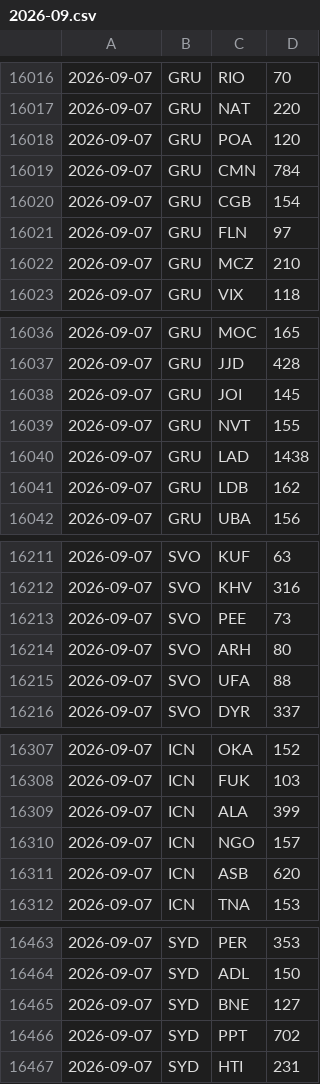
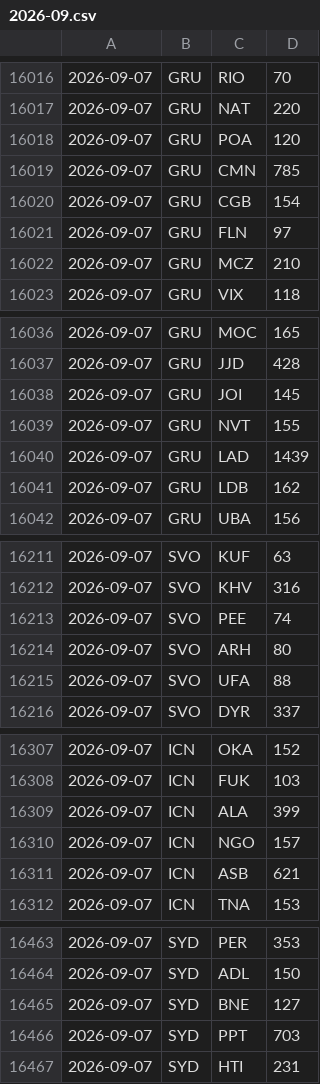
Before and after one commit to trucchettomagic99-art/efficiency-life-flight, a CSV file: data/history/2026-09.csv, drawn as a sheet; only a part is shown, gaps mark what is left out; the diff covers the shown part only.

```diff
--- a/data/history/2026-09.csv
+++ b/data/history/2026-09.csv
@@ -16018,3 +16018,3 @@
 2026-09-07,GRU,POA,120
-2026-09-07,GRU,CMN,784
+2026-09-07,GRU,CMN,785
 2026-09-07,GRU,CGB,154
@@ -16039,3 +16039,3 @@
 2026-09-07,GRU,NVT,155
-2026-09-07,GRU,LAD,1438
+2026-09-07,GRU,LAD,1439
 2026-09-07,GRU,LDB,162
@@ -16212,3 +16212,3 @@
 2026-09-07,SVO,KHV,316
-2026-09-07,SVO,PEE,73
+2026-09-07,SVO,PEE,74
 2026-09-07,SVO,ARH,80
@@ -16310,3 +16310,3 @@
 2026-09-07,ICN,NGO,157
-2026-09-07,ICN,ASB,620
+2026-09-07,ICN,ASB,621
 2026-09-07,ICN,TNA,153
@@ -16465,3 +16465,3 @@
 2026-09-07,SYD,BNE,127
-2026-09-07,SYD,PPT,702
+2026-09-07,SYD,PPT,703
 2026-09-07,SYD,HTI,231
```
Also changed, not shown: 3 added rows, 3 removed rows, 2 moved rows and 33 edited cells elsewhere in this file, 28 other files.
